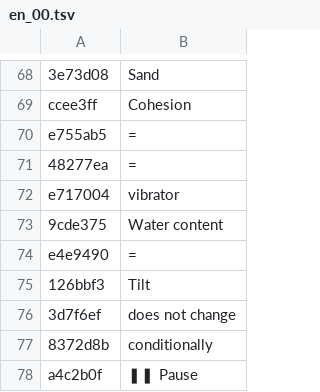
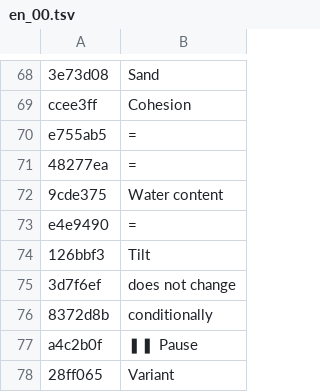
Before and after one commit to MBalika/munkaterhatarolasok, a TSV file: _src/i18n/en_00.tsv, drawn as a sheet; only a part is shown, gaps mark what is left out; the shorter side is filled out with more unchanged rows; the diff names each change by its address in the sheet, - before the commit and + after, or states it on an @@ line.

```diff
--- a/_src/i18n/en_00.tsv
+++ b/_src/i18n/en_00.tsv
-row 72: e717004 | vibrator
```
Also changed, not shown: _src/i18n/en_09.tsv, _src/i18n/en_10.tsv, 5 other files.
